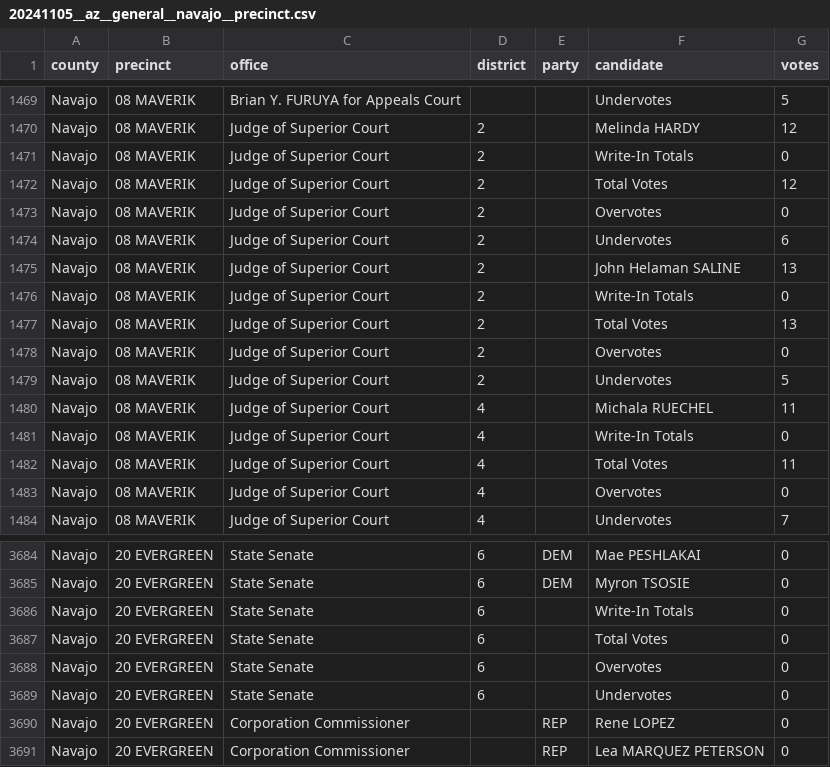
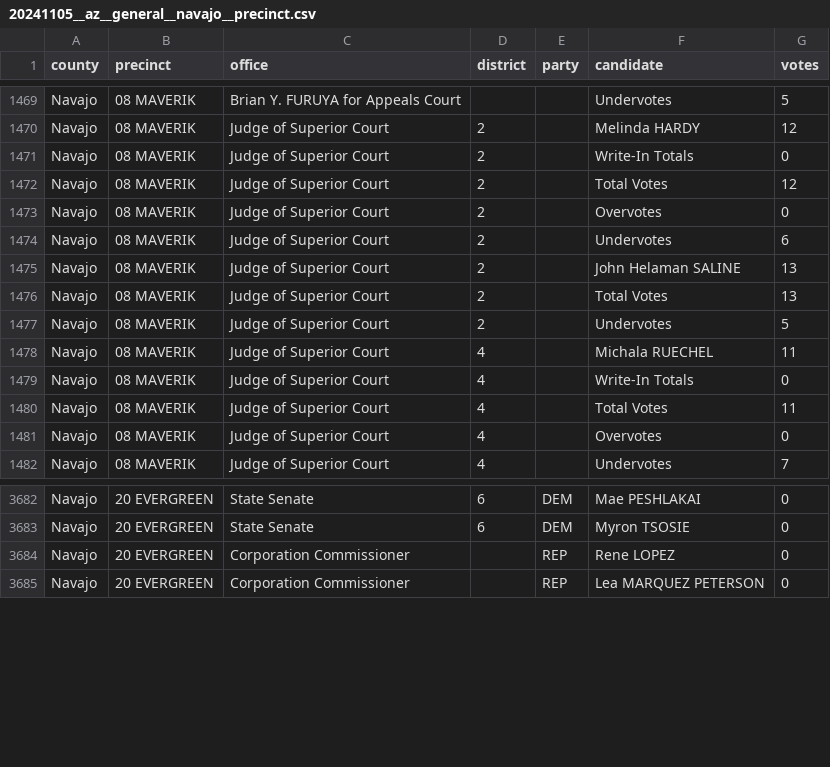
Before and after one commit to openelections/openelections-data-az, a CSV file: 2024/General/20241105__az__general__navajo__precinct.csv, drawn as a sheet; only a part is shown, gaps mark what is left out; the diff names each change by its address in the sheet, - before the commit and + after, or states it on an @@ line.

```diff
--- a/2024/General/20241105__az__general__navajo__precinct.csv
+++ b/2024/General/20241105__az__general__navajo__precinct.csv
-row 1476: Navajo | 08 MAVERIK | Judge of Superior Court | 2 |  | Write-In Totals | 0
-row 1478: Navajo | 08 MAVERIK | Judge of Superior Court | 2 |  | Overvotes | 0
-row 3686: Navajo | 20 EVERGREEN | State Senate | 6 |  | Write-In Totals | 0
-row 3687: Navajo | 20 EVERGREEN | State Senate | 6 |  | Total Votes | 0
-row 3688: Navajo | 20 EVERGREEN | State Senate | 6 |  | Overvotes | 0
-row 3689: Navajo | 20 EVERGREEN | State Senate | 6 |  | Undervotes | 0
```
Also changed, not shown: 2020/counties/20201103__az__general__navajo__precinct.csv, 2024/General/20241105__az__general__coconino__precinct.csv, 7 other files.
